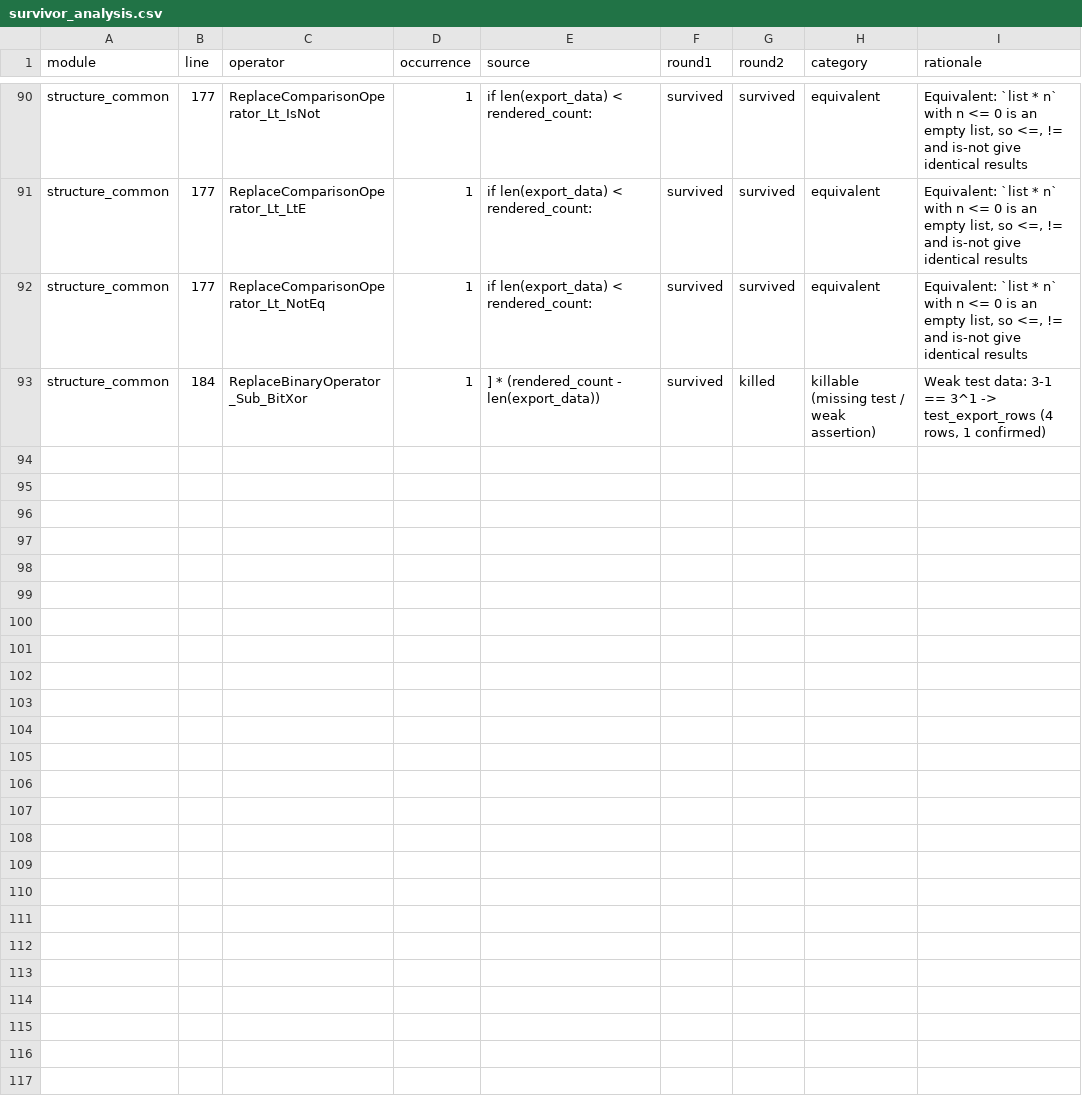
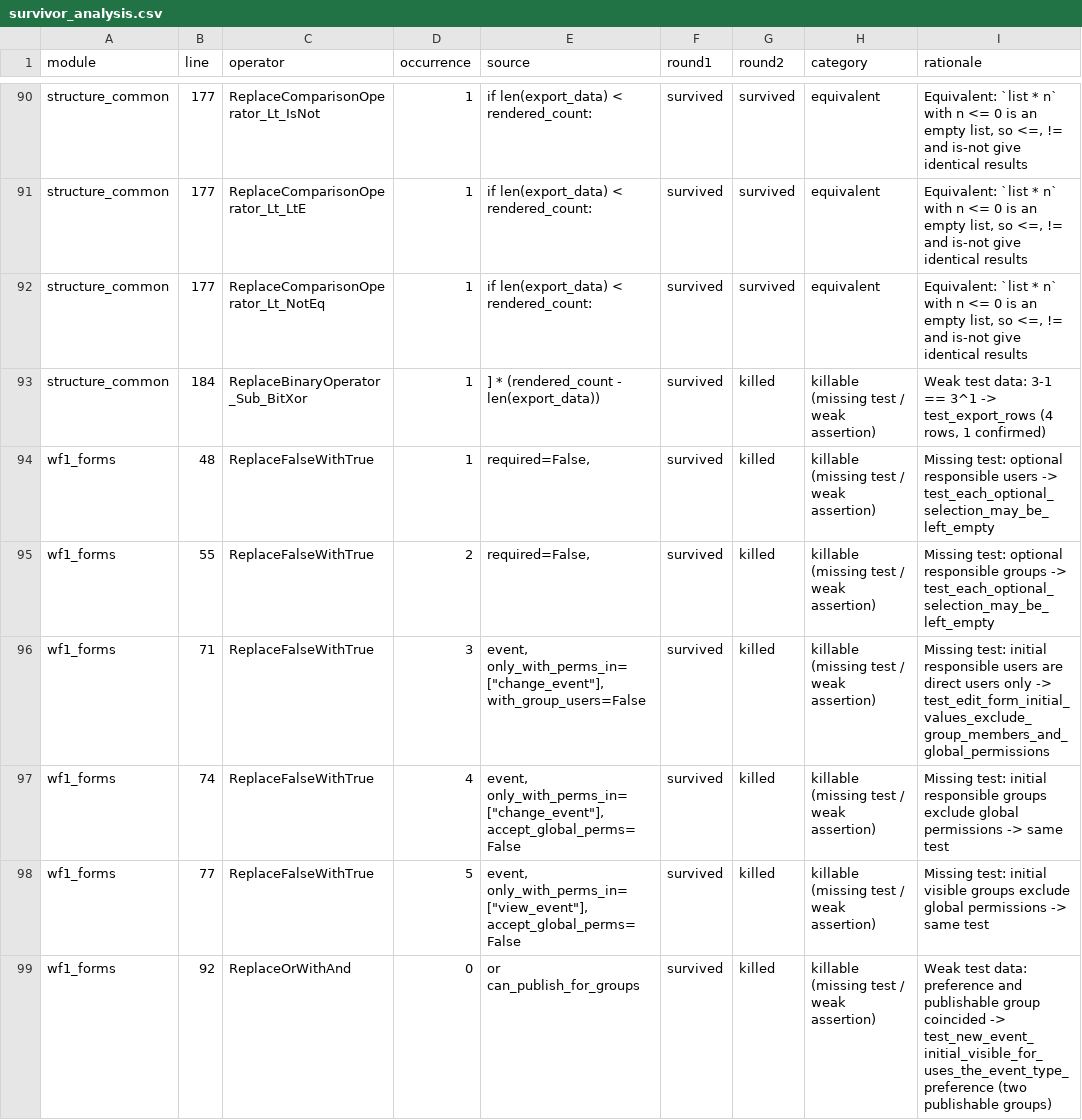
Before and after one commit to zain10sheraz/ephios, a CSV file: reports/mutation/survivor_analysis.csv, drawn as a sheet; only a part is shown, gaps mark what is left out; the diff covers the shown part only; the diff names each change by its address in the sheet, - before the commit and + after, or states it on an @@ line.

```diff
--- a/reports/mutation/survivor_analysis.csv
+++ b/reports/mutation/survivor_analysis.csv
+row 94: wf1_forms | 48 | ReplaceFalseWithTrue | 1 | required=False, | survived | killed | killable (missing test / weak assertion) | Missing test: optional responsible users -> test_each_optional_selection_may_be_left_empty
+row 95: wf1_forms | 55 | ReplaceFalseWithTrue | 2 | required=False, | survived | killed | killable (missing test / weak assertion) | Missing test: optional responsible groups -> test_each_optional_selection_may_be_left_empty
+row 96: wf1_forms | 71 | ReplaceFalseWithTrue | 3 | event, only_with_perms_in=["change_event"], with_group_users=False | survived | killed | killable (missing test / weak assertion) | Missing test: initial responsible users are direct users only -> test_edit_form_initial_values_exclude_group_members_and_global_permissions
+row 97: wf1_forms | 74 | ReplaceFalseWithTrue | 4 | event, only_with_perms_in=["change_event"], accept_global_perms=False | survived | killed | killable (missing test / weak assertion) | Missing test: initial responsible groups exclude global permissions -> same test
+row 98: wf1_forms | 77 | ReplaceFalseWithTrue | 5 | event, only_with_perms_in=["view_event"], accept_global_perms=False | survived | killed | killable (missing test / weak assertion) | Missing test: initial visible groups exclude global permissions -> same test
+row 99: wf1_forms | 92 | ReplaceOrWithAnd | 0 | or can_publish_for_groups | survived | killed | killable (missing test / weak assertion) | Weak test data: preference and publishable group coincided -> test_new_event_initial_visible_for_uses_the_event_type_preference (two publishable groups)
```
Also changed, not shown: 15 added rows elsewhere in this file, 14 other files.
